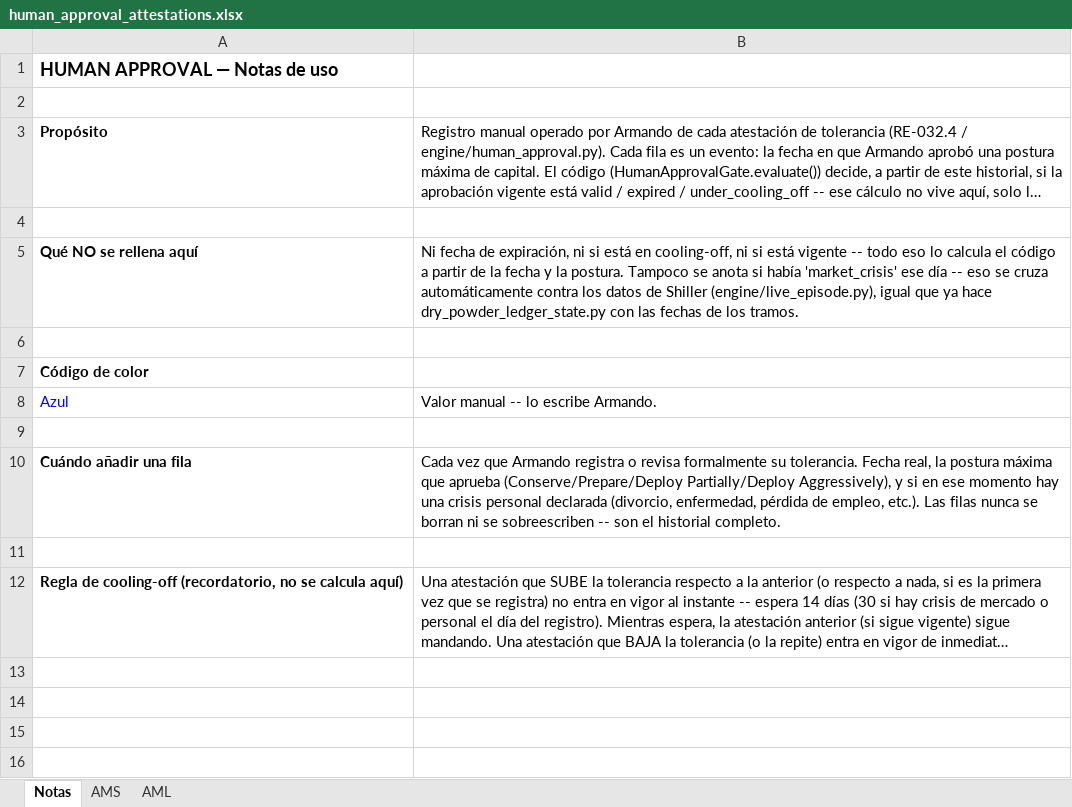
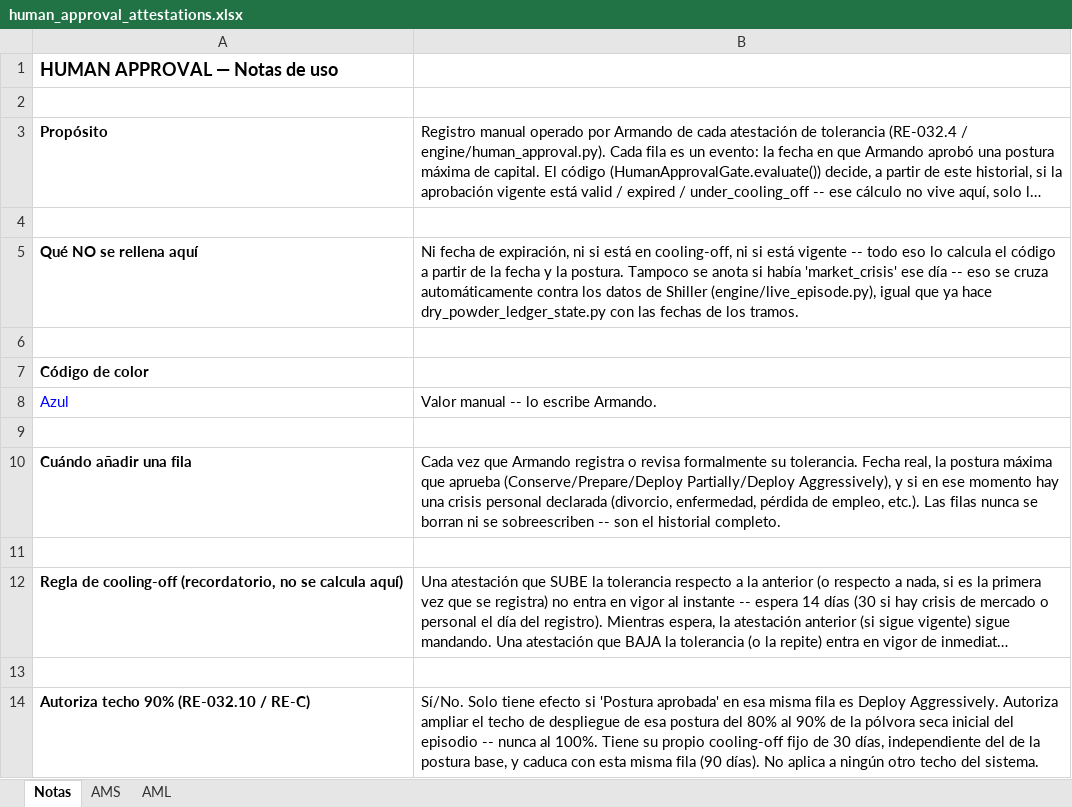
Before and after one commit to amanzanossaez-coder/SOP_Research_Engine, an Excel workbook: data/raw/human_approval_attestations.xlsx, sheet Notas, drawn as a sheet; long unchanged cells end in …; values as stored, in another font and other column widths than the file's, no borders; the diff names each change by its address in the sheet, - before the commit and + after, or states it on an @@ line.

Commit message:
RE-032.10 B+C+D: techo 90% real de punta a punta (Excel, wiring, manual). v1.90

```diff
--- a/data/raw/human_approval_attestations.xlsx (sheet Notas)
+++ b/data/raw/human_approval_attestations.xlsx (sheet Notas)
+row 13: (empty)
+row 14: Autoriza techo 90% (RE-032.10 / RE-C) | Sí/No. Solo tiene efecto si 'Postura aprobada' en esa misma fila es Deploy Aggressively. Autoriza ampliar el techo de despliegue de esa postura del 80% al 90% de la pólvora seca inicial del episodio -- nunca al 100%. Tiene su propio cooling-off fijo de 30 días, independiente del de la postura base, y caduca con esta misma fila (90 días). No aplica a ningún otro techo del sistema.
```
Also changed, not shown: sheet AML, sheet AMS, 9 other files.
